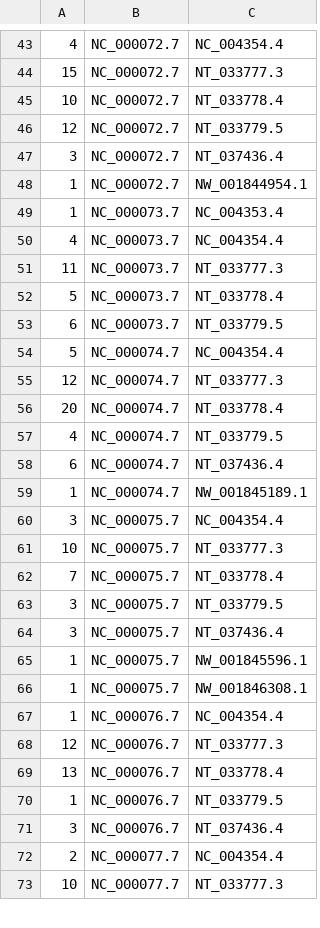
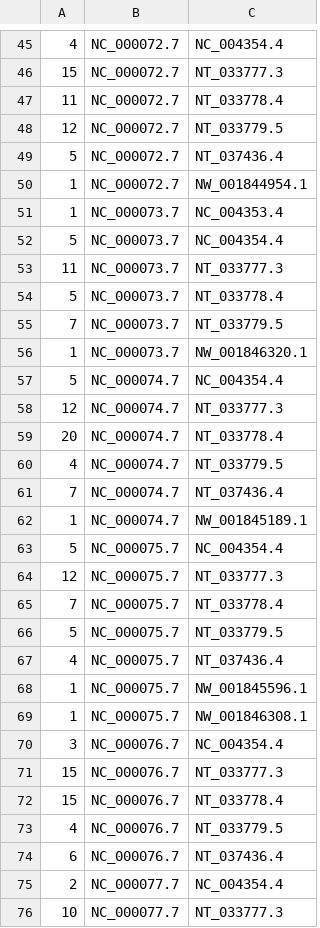
Before and after one commit to eaasna/sliding-window-testset, a TSV file: work-python/missed-matches/m100_last_vs_stellar_l50_e2/fp_count_table.tsv, drawn as a sheet; only a part is shown, gaps mark what is left out; the diff covers the shown part only.

```diff
--- a/work-python/missed-matches/m100_last_vs_stellar_l50_e2/fp_count_table.tsv
+++ b/work-python/missed-matches/m100_last_vs_stellar_l50_e2/fp_count_table.tsv
@@ -44,11 +46,12 @@
 15	NC_000072.7	NT_033777.3
-10	NC_000072.7	NT_033778.4
+11	NC_000072.7	NT_033778.4
 12	NC_000072.7	NT_033779.5
-3	NC_000072.7	NT_037436.4
+5	NC_000072.7	NT_037436.4
 1	NC_000072.7	NW_001844954.1
 1	NC_000073.7	NC_004353.4
-4	NC_000073.7	NC_004354.4
+5	NC_000073.7	NC_004354.4
 11	NC_000073.7	NT_033777.3
 5	NC_000073.7	NT_033778.4
-6	NC_000073.7	NT_033779.5
+7	NC_000073.7	NT_033779.5
+1	NC_000073.7	NW_001846320.1
 5	NC_000074.7	NC_004354.4
@@ -57,16 +60,16 @@
 4	NC_000074.7	NT_033779.5
-6	NC_000074.7	NT_037436.4
+7	NC_000074.7	NT_037436.4
 1	NC_000074.7	NW_001845189.1
-3	NC_000075.7	NC_004354.4
-10	NC_000075.7	NT_033777.3
+5	NC_000075.7	NC_004354.4
+12	NC_000075.7	NT_033777.3
 7	NC_000075.7	NT_033778.4
-3	NC_000075.7	NT_033779.5
-3	NC_000075.7	NT_037436.4
+5	NC_000075.7	NT_033779.5
+4	NC_000075.7	NT_037436.4
 1	NC_000075.7	NW_001845596.1
 1	NC_000075.7	NW_001846308.1
-1	NC_000076.7	NC_004354.4
-12	NC_000076.7	NT_033777.3
-13	NC_000076.7	NT_033778.4
-1	NC_000076.7	NT_033779.5
-3	NC_000076.7	NT_037436.4
+3	NC_000076.7	NC_004354.4
+15	NC_000076.7	NT_033777.3
+15	NC_000076.7	NT_033778.4
+4	NC_000076.7	NT_033779.5
+6	NC_000076.7	NT_037436.4
 2	NC_000077.7	NC_004354.4
```
Also changed, not shown: 9 added rows, 4 removed rows and 25 edited cells elsewhere in this file, work-python/missed-matches/m10_last_vs_stellar_l50_e2/fp_count_table.tsv, 1 other file.
